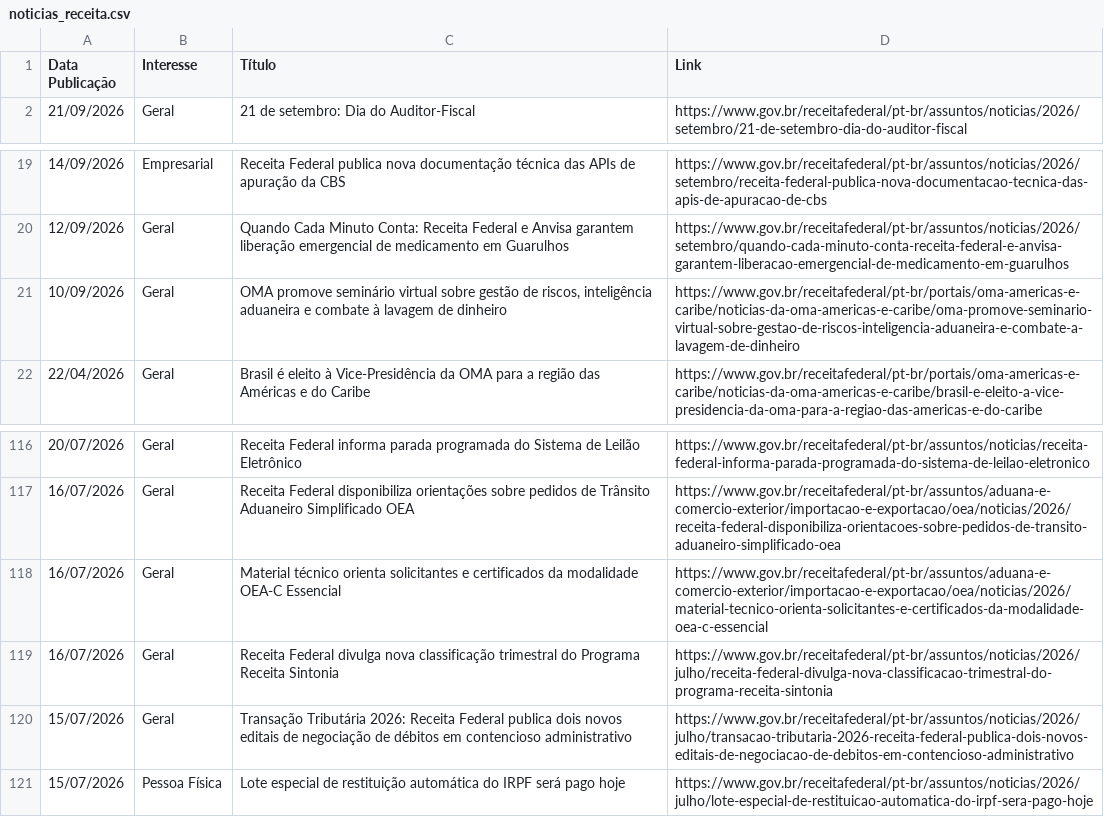
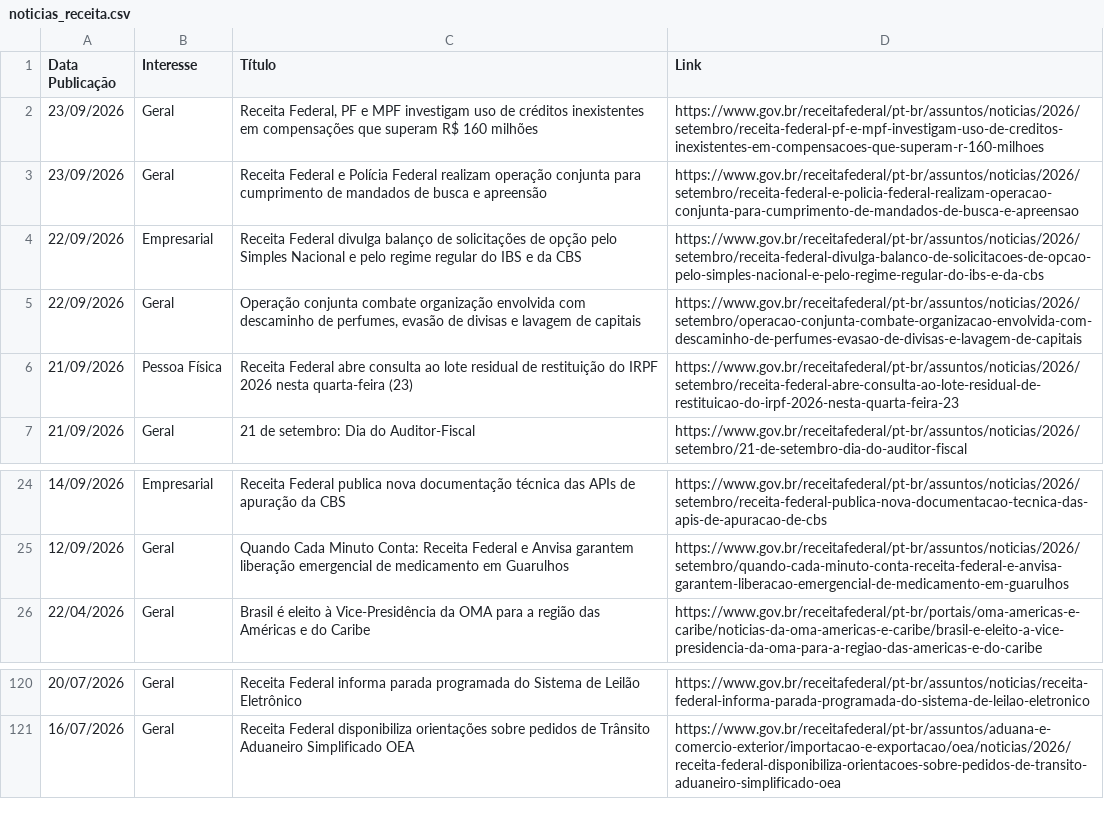
Before and after one commit to suporteagyle/automacao-receita, a CSV file: noticias_receita.csv, drawn as a sheet; only a part is shown, gaps mark what is left out.

```diff
--- a/noticias_receita.csv
+++ b/noticias_receita.csv
@@ -1,2 +1,7 @@
 Data Publicação,Interesse,Título,Link
+23/09/2026,Geral,"Receita Federal, PF e MPF investigam uso de créditos inexistentes em compensações que superam R$ 160 milhões",https://www.gov.br/receitafederal/pt-br/assuntos/noticias/2026/setembro/receita-federal-pf-e-mpf-investigam-uso-de-creditos-inexistentes-em-compensacoes-que-superam-r-160-milhoes
+23/09/2026,Geral,Receita Federal e Polícia Federal realizam operação conjunta para cumprimento de mandados de busca e apreensão,https://www.gov.br/receitafederal/pt-br/assuntos/noticias/2026/setembro/receita-federal-e-policia-federal-realizam-operacao-conjunta-para-cumprimento-de-mandados-de-busca-e-apreensao
+22/09/2026,Empresarial,Receita Federal divulga balanço de solicitações de opção pelo Simples Nacional e pelo regime regular do IBS e da CBS,https://www.gov.br/receitafederal/pt-br/assuntos/noticias/2026/setembro/receita-federal-divulga-balanco-de-solicitacoes-de-opcao-pelo-simples-nacional-e-pelo-regime-regular-do-ibs-e-da-cbs
+22/09/2026,Geral,"Operação conjunta combate organização envolvida com descaminho de perfumes, evasão de divisas e lavagem de capitais",https://www.gov.br/receitafederal/pt-br/assuntos/noticias/2026/setembro/operacao-conjunta-combate-organizacao-envolvida-com-descaminho-de-perfumes-evasao-de-divisas-e-lavagem-de-capitais
+21/09/2026,Pessoa Física,Receita Federal abre consulta ao lote residual de restituição do IRPF 2026 nesta quarta-feira (23),https://www.gov.br/receitafederal/pt-br/assuntos/noticias/2026/setembro/receita-federal-abre-consulta-ao-lote-residual-de-restituicao-do-irpf-2026-nesta-quarta-feira-23
 21/09/2026,Geral,21 de setembro: Dia do Auditor-Fiscal,https://www.gov.br/receitafederal/pt-br/assuntos/noticias/2026/setembro/21-de-setembro-dia-do-auditor-fiscal
@@ -20,3 +25,2 @@ Data Publicação,Interesse,Título,Link
 12/09/2026,Geral,Quando Cada Minuto Conta: Receita Federal e Anvisa garantem liberação emergencial de medicamento em Guarulhos,https://www.gov.br/receitafederal/pt-br/assuntos/noticias/2026/setembro/quando-cada-minuto-conta-receita-federal-e-anvisa-garantem-liberacao-emergencial-de-medicamento-em-guarulhos
-10/09/2026,Geral,"OMA promove seminário virtual sobre gestão de riscos, inteligência aduaneira e combate à lavagem de dinheiro",https://www.gov.br/receitafederal/pt-br/portais/oma-americas-e-caribe/noticias-da-oma-americas-e-caribe/oma-promove-seminario-virtual-sobre-gestao-de-riscos-inteligencia-aduaneira-e-combate-a-lavagem-de-dinheiro
 22/04/2026,Geral,Brasil é eleito à Vice-Presidência da OMA para a região das Américas e do Caribe,https://www.gov.br/receitafederal/pt-br/portais/oma-americas-e-caribe/noticias-da-oma-americas-e-caribe/brasil-e-eleito-a-vice-presidencia-da-oma-para-a-regiao-das-americas-e-do-caribe
@@ -117,5 +121 @@ Data Publicação,Interesse,Título,Link
 16/07/2026,Geral,Receita Federal disponibiliza orientações sobre pedidos de Trânsito Aduaneiro Simplificado OEA,https://www.gov.br/receitafederal/pt-br/assuntos/aduana-e-comercio-exterior/importacao-e-exportacao/oea/noticias/2026/receita-federal-disponibiliza-orientacoes-sobre-pedidos-de-transito-aduaneiro-simplificado-oea
-16/07/2026,Geral,Material técnico orienta solicitantes e certificados da modalidade OEA-C Essencial,https://www.gov.br/receitafederal/pt-br/assuntos/aduana-e-comercio-exterior/importacao-e-exportacao/oea/noticias/2026/material-tecnico-orienta-solicitantes-e-certificados-da-modalidade-oea-c-essencial
-16/07/2026,Geral,Receita Federal divulga nova classificação trimestral do Programa Receita Sintonia,https://www.gov.br/receitafederal/pt-br/assuntos/noticias/2026/julho/receita-federal-divulga-nova-classificacao-trimestral-do-programa-receita-sintonia
-15/07/2026,Geral,Transação Tributária 2026: Receita Federal publica dois novos editais de negociação de débitos em contencioso administrativo,https://www.gov.br/receitafederal/pt-br/assuntos/noticias/2026/julho/transacao-tributaria-2026-receita-federal-publica-dois-novos-editais-de-negociacao-de-debitos-em-contencioso-administrativo
-15/07/2026,Pessoa Física,Lote especial de restituição automática do IRPF será pago hoje,https://www.gov.br/receitafederal/pt-br/assuntos/noticias/2026/julho/lote-especial-de-restituicao-automatica-do-irpf-sera-pago-hoje
```
